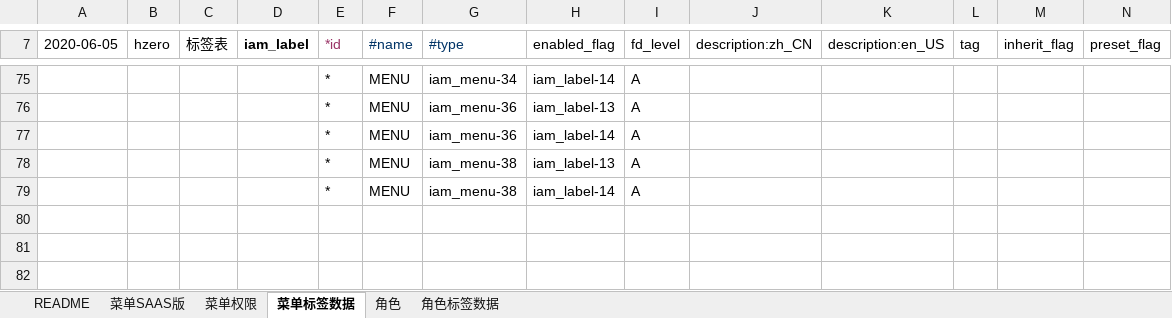
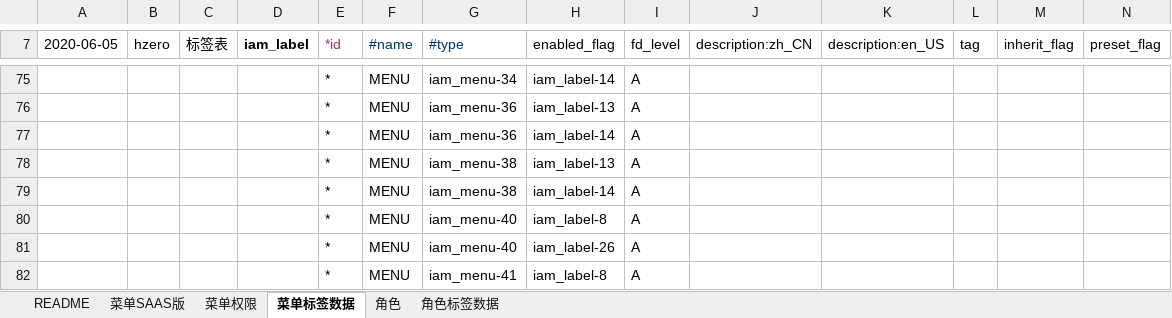
Before and after one commit to open-hand/test-manager-service, an Excel workbook: src/main/resources/script/db/init-data/test_manager_service/hzero_platform/hzero_menu_user_role_label.xlsx, sheet 菜单标签数据, drawn as a sheet; only a part is shown, gaps mark what is left out; values as stored, in another font and other column widths than the file's, no borders; rows hold the shown columns only; the diff names each change by its address in the sheet, - before the commit and + after, or states it on an @@ line.

```diff
--- a/src/main/resources/script/db/init-data/test_manager_service/hzero_platform/hzero_menu_user_role_label.xlsx (sheet 菜单标签数据)
+++ b/src/main/resources/script/db/init-data/test_manager_service/hzero_platform/hzero_menu_user_role_label.xlsx (sheet 菜单标签数据)
+row 80:  |  |  |  | * | MENU | iam_menu-40 | iam_label-8 | A
+row 81:  |  |  |  | * | MENU | iam_menu-40 | iam_label-26 | A
+row 82:  |  |  |  | * | MENU | iam_menu-41 | iam_label-8 | A
```
Also changed, not shown: sheet 菜单SAAS版, sheet 角色, 22 other files.
